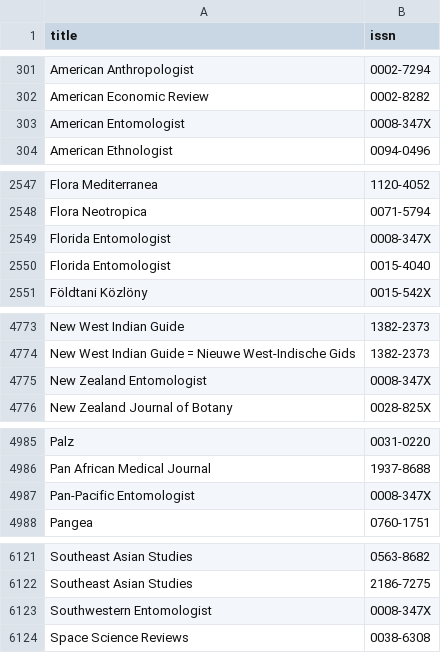
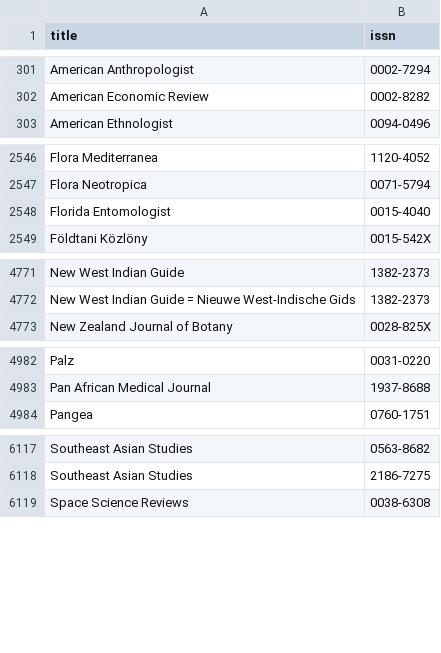
Before and after one commit to rdmpage/citation-matching, a TSV file: database/issn/publications.tsv, drawn as a sheet; only a part is shown, gaps mark what is left out; the diff covers the shown part only; the diff names each change by its address in the sheet, - before the commit and + after, or states it on an @@ line.

```diff
--- a/database/issn/publications.tsv
+++ b/database/issn/publications.tsv
-row 303: American Entomologist | 0008-347X
-row 2549: Florida Entomologist | 0008-347X
-row 4775: New Zealand Entomologist | 0008-347X
-row 4987: Pan-Pacific Entomologist | 0008-347X
-row 6123: Southwestern Entomologist | 0008-347X
```
Also changed, not shown: 2 removed rows elsewhere in this file, database/issn/biostor.tsv, database/issn/extra.tsv.
